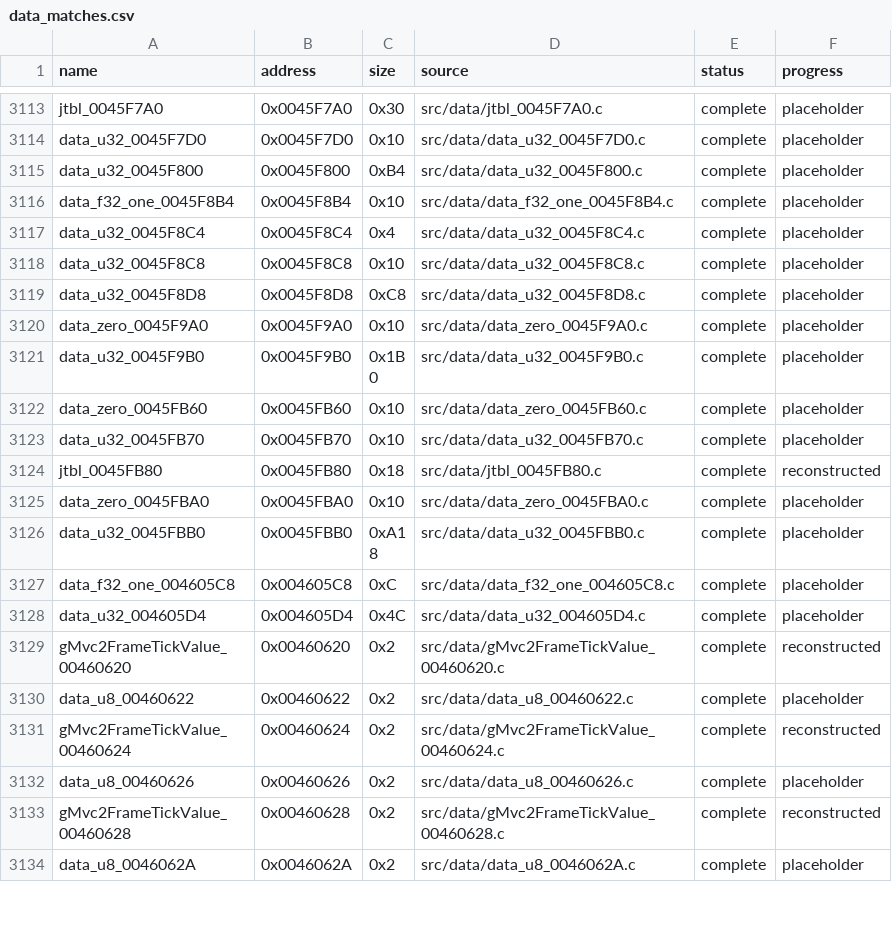
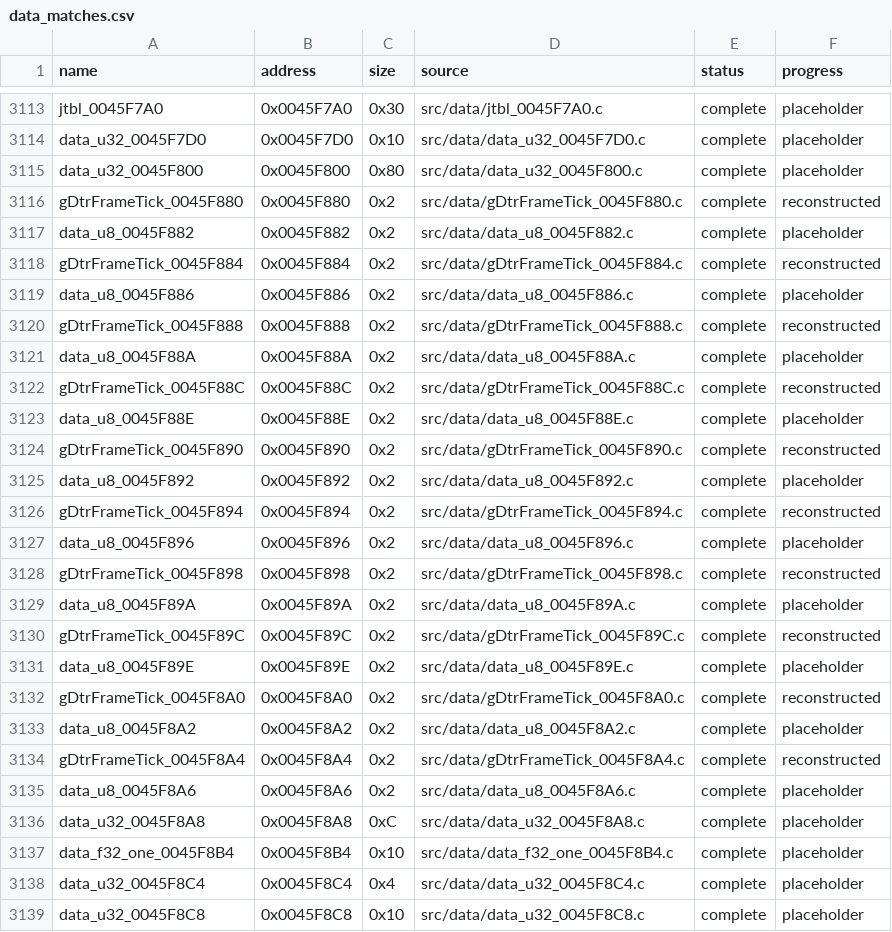
Before and after one commit to g-guthrie/mvc2-ps2-decomp, a CSV file: config/data_matches.csv, drawn as a sheet; only a part is shown, gaps mark what is left out; the shorter side is filled out with more unchanged rows.

```diff
--- a/config/data_matches.csv
+++ b/config/data_matches.csv
@@ -3114,3 +3114,24 @@ jtbl_0045F7A0,0x0045F7A0,0x30,src/data/jtbl_0045F7A0.c,complete,placeholder
 data_u32_0045F7D0,0x0045F7D0,0x10,src/data/data_u32_0045F7D0.c,complete,placeholder
-data_u32_0045F800,0x0045F800,0xB4,src/data/data_u32_0045F800.c,complete,placeholder
+data_u32_0045F800,0x0045F800,0x80,src/data/data_u32_0045F800.c,complete,placeholder
+gDtrFrameTick_0045F880,0x0045F880,0x2,src/data/gDtrFrameTick_0045F880.c,complete,reconstructed
+data_u8_0045F882,0x0045F882,0x2,src/data/data_u8_0045F882.c,complete,placeholder
+gDtrFrameTick_0045F884,0x0045F884,0x2,src/data/gDtrFrameTick_0045F884.c,complete,reconstructed
+data_u8_0045F886,0x0045F886,0x2,src/data/data_u8_0045F886.c,complete,placeholder
+gDtrFrameTick_0045F888,0x0045F888,0x2,src/data/gDtrFrameTick_0045F888.c,complete,reconstructed
+data_u8_0045F88A,0x0045F88A,0x2,src/data/data_u8_0045F88A.c,complete,placeholder
+gDtrFrameTick_0045F88C,0x0045F88C,0x2,src/data/gDtrFrameTick_0045F88C.c,complete,reconstructed
+data_u8_0045F88E,0x0045F88E,0x2,src/data/data_u8_0045F88E.c,complete,placeholder
+gDtrFrameTick_0045F890,0x0045F890,0x2,src/data/gDtrFrameTick_0045F890.c,complete,reconstructed
+data_u8_0045F892,0x0045F892,0x2,src/data/data_u8_0045F892.c,complete,placeholder
+gDtrFrameTick_0045F894,0x0045F894,0x2,src/data/gDtrFrameTick_0045F894.c,complete,reconstructed
+data_u8_0045F896,0x0045F896,0x2,src/data/data_u8_0045F896.c,complete,placeholder
+gDtrFrameTick_0045F898,0x0045F898,0x2,src/data/gDtrFrameTick_0045F898.c,complete,reconstructed
+data_u8_0045F89A,0x0045F89A,0x2,src/data/data_u8_0045F89A.c,complete,placeholder
+gDtrFrameTick_0045F89C,0x0045F89C,0x2,src/data/gDtrFrameTick_0045F89C.c,complete,reconstructed
+data_u8_0045F89E,0x0045F89E,0x2,src/data/data_u8_0045F89E.c,complete,placeholder
+gDtrFrameTick_0045F8A0,0x0045F8A0,0x2,src/data/gDtrFrameTick_0045F8A0.c,complete,reconstructed
+data_u8_0045F8A2,0x0045F8A2,0x2,src/data/data_u8_0045F8A2.c,complete,placeholder
+gDtrFrameTick_0045F8A4,0x0045F8A4,0x2,src/data/gDtrFrameTick_0045F8A4.c,complete,reconstructed
+data_u8_0045F8A6,0x0045F8A6,0x2,src/data/data_u8_0045F8A6.c,complete,placeholder
+data_u32_0045F8A8,0x0045F8A8,0xC,src/data/data_u32_0045F8A8.c,complete,placeholder
 data_f32_one_0045F8B4,0x0045F8B4,0x10,src/data/data_f32_one_0045F8B4.c,complete,placeholder
```
Also changed, not shown: config/data_units.csv, 23 other files.
